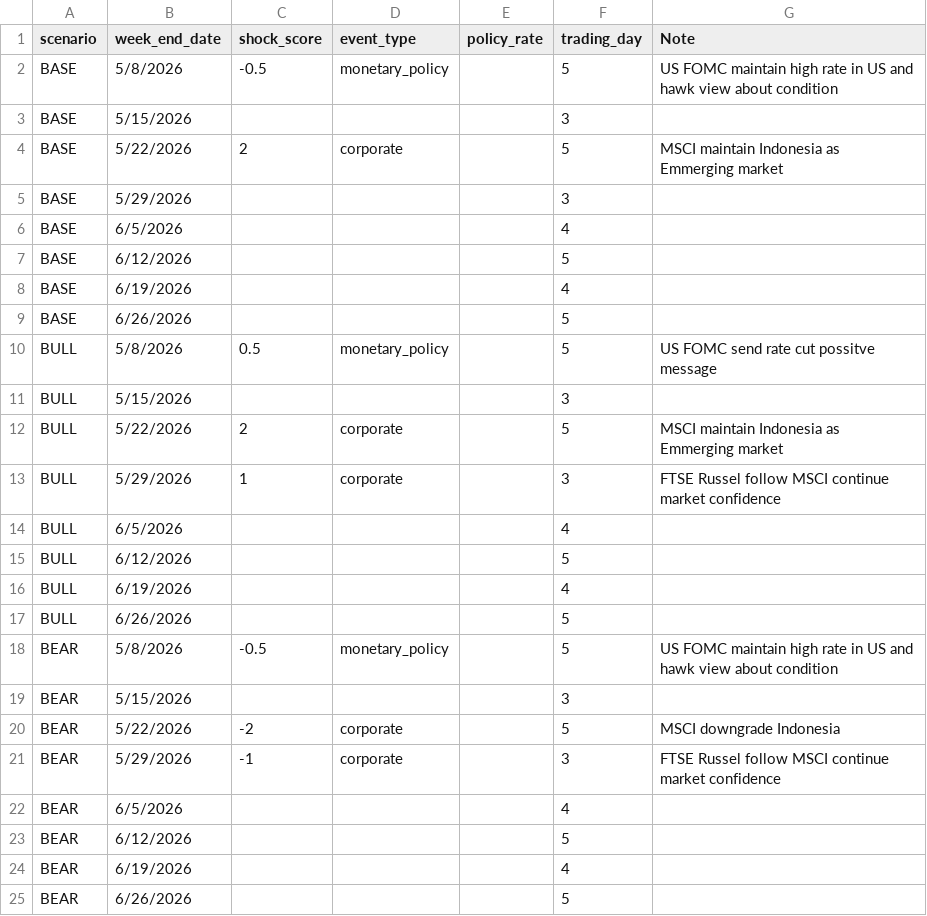
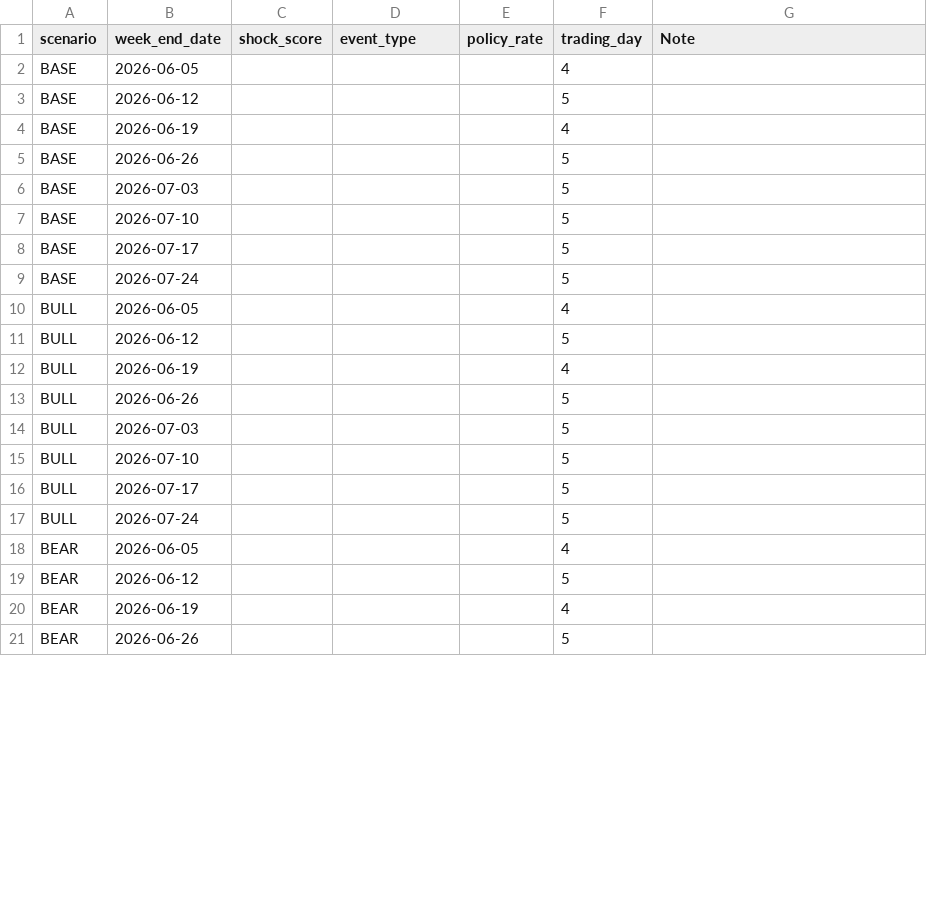
Before and after one commit to alexhoang92/IHSG_volume_forcast, a CSV file: ihsg_forecast/data/macro/scenarios.csv, drawn as a sheet; only a part is shown; the diff covers the shown part only.

```diff
--- a/ihsg_forecast/data/macro/scenarios.csv
+++ b/ihsg_forecast/data/macro/scenarios.csv
@@ -1,25 +1,21 @@
 scenario,week_end_date,shock_score,event_type,policy_rate,trading_day,Note
-BASE,5/8/2026,-0.5,monetary_policy,,5,US FOMC maintain high rate in US and hawk view about condition
-BASE,5/15/2026,,,,3,
-BASE,5/22/2026,2,corporate,,5,MSCI maintain Indonesia as Emmerging market
-BASE,5/29/2026,,,,3,
-BASE,6/5/2026,,,,4,
-BASE,6/12/2026,,,,5,
-BASE,6/19/2026,,,,4,
-BASE,6/26/2026,,,,5,
-BULL,5/8/2026,0.5,monetary_policy,,5,US FOMC send rate cut possitve message
-BULL,5/15/2026,,,,3,
-BULL,5/22/2026,2,corporate,,5,MSCI maintain Indonesia as Emmerging market
-BULL,5/29/2026,1,corporate,,3,FTSE Russel follow MSCI continue market confidence
-BULL,6/5/2026,,,,4,
-BULL,6/12/2026,,,,5,
-BULL,6/19/2026,,,,4,
-BULL,6/26/2026,,,,5,
-BEAR,5/8/2026,-0.5,monetary_policy,,5,US FOMC maintain high rate in US and hawk view about condition
-BEAR,5/15/2026,,,,3,
-BEAR,5/22/2026,-2,corporate,,5,MSCI downgrade Indonesia
-BEAR,5/29/2026,-1,corporate,,3,FTSE Russel follow MSCI continue market confidence
-BEAR,6/5/2026,,,,4,
-BEAR,6/12/2026,,,,5,
-BEAR,6/19/2026,,,,4,
-BEAR,6/26/2026,,,,5,
+BASE,2026-06-05,,,,4,
+BASE,2026-06-12,,,,5,
+BASE,2026-06-19,,,,4,
+BASE,2026-06-26,,,,5,
+BASE,2026-07-03,,,,5,
+BASE,2026-07-10,,,,5,
+BASE,2026-07-17,,,,5,
+BASE,2026-07-24,,,,5,
+BULL,2026-06-05,,,,4,
+BULL,2026-06-12,,,,5,
+BULL,2026-06-19,,,,4,
+BULL,2026-06-26,,,,5,
+BULL,2026-07-03,,,,5,
+BULL,2026-07-10,,,,5,
+BULL,2026-07-17,,,,5,
+BULL,2026-07-24,,,,5,
+BEAR,2026-06-05,,,,4,
+BEAR,2026-06-12,,,,5,
+BEAR,2026-06-19,,,,4,
+BEAR,2026-06-26,,,,5,
```
Also changed, not shown: 4 added rows elsewhere in this file, ihsg_forecast/data/macro/macro_shocks.csv.
